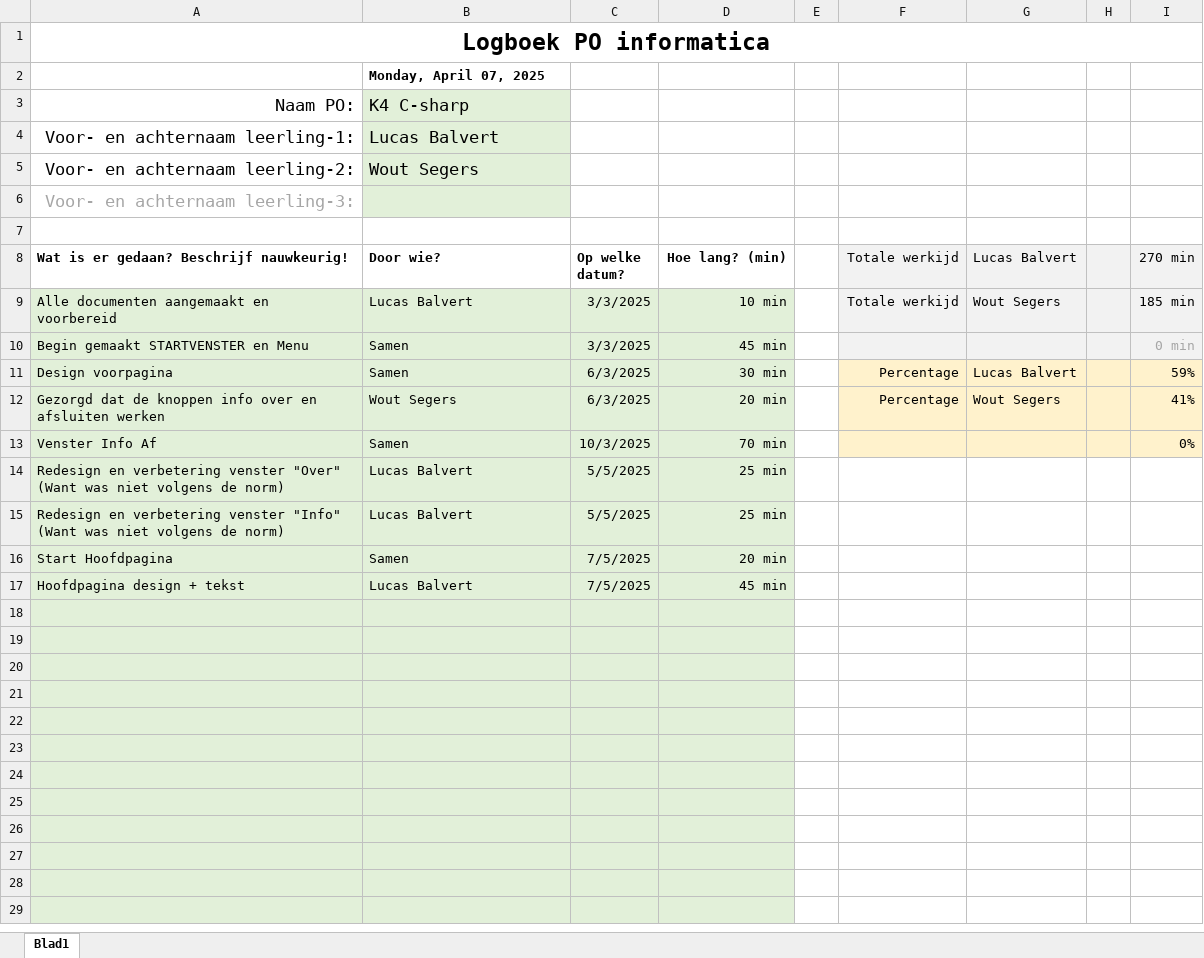
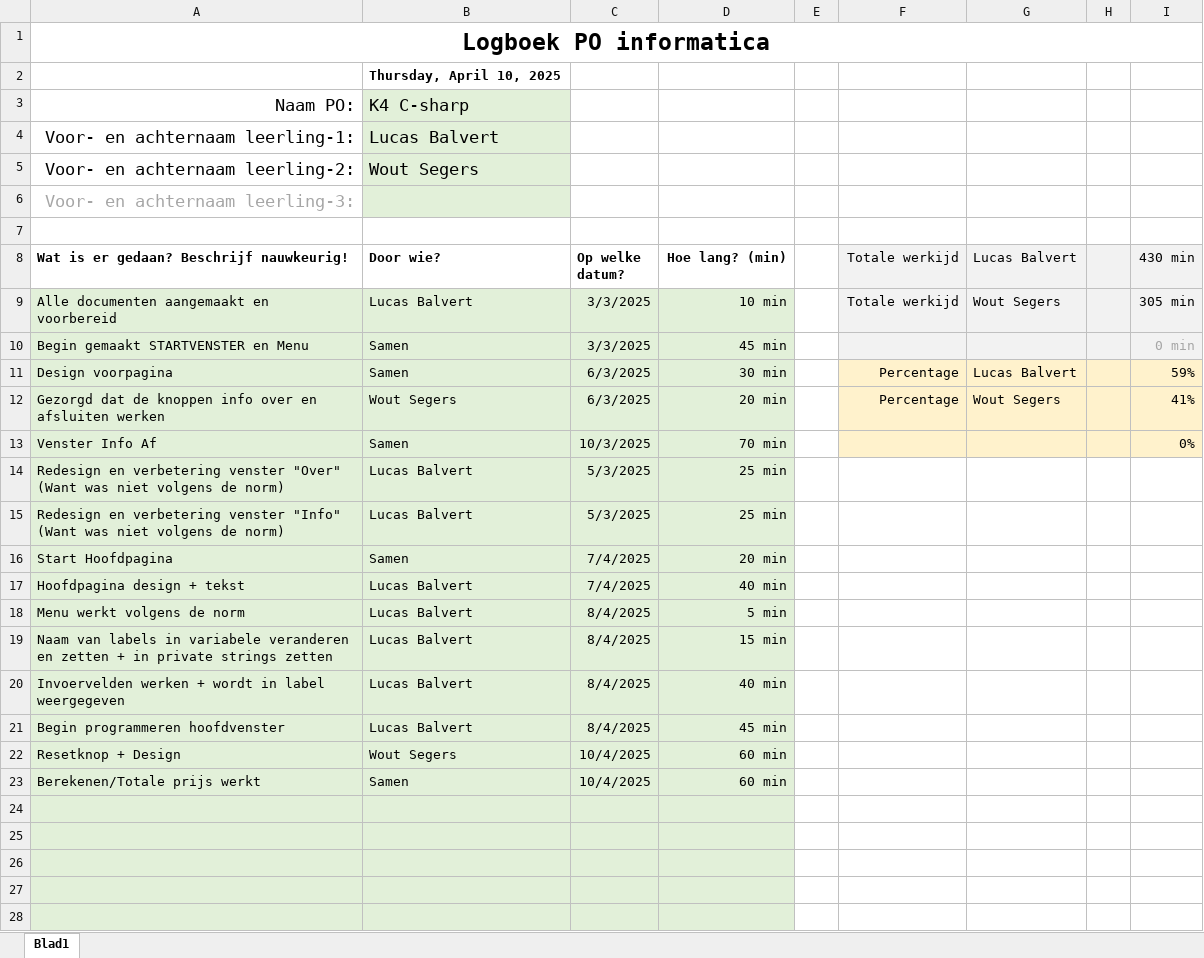
Before and after one commit to LucasBalvert/FestivalTickets-C15, an Excel workbook: PO Logboek Lucas-Wout.xlsx, sheet Blad1, drawn as a sheet; only a part is shown; the shorter side is filled out with more unchanged rows; values as stored, in another font and other column widths than the file's, no borders; the diff names each change by its address in the sheet, - before the commit and + after, or states it on an @@ line.

```diff
--- a/PO Logboek Lucas-Wout.xlsx (sheet Blad1)
+++ b/PO Logboek Lucas-Wout.xlsx (sheet Blad1)
-B2: Monday, April 07, 2025
+B2: Thursday, April 10, 2025
-I8: 270 min
+I8: 430 min
-I9: 185 min
+I9: 305 min
-C14:C15: 5/5/2025
+C14:C15: 5/3/2025
-C16:C17: 7/5/2025
+C16:C17: 7/4/2025
-D17: 45 min
+D17: 40 min
-row 18: (empty)
+row 18: Menu werkt volgens de norm | Lucas Balvert | 8/4/2025 | 5 min
-row 19: (empty)
+row 19: Naam van labels in variabele veranderen en zetten + in private strings zetten | Lucas Balvert | 8/4/2025 | 15 min
-row 20: (empty)
+row 20: Invoervelden werken + wordt in label weergegeven | Lucas Balvert | 8/4/2025 | 40 min
-row 21: (empty)
+row 21: Begin programmeren hoofdvenster | Lucas Balvert | 8/4/2025 | 45 min
-row 22: (empty)
+row 22: Resetknop + Design | Wout Segers | 10/4/2025 | 60 min
-row 23: (empty)
+row 23: Berekenen/Totale prijs werkt | Samen | 10/4/2025 | 60 min
```
Also changed, not shown: 5 other files.
